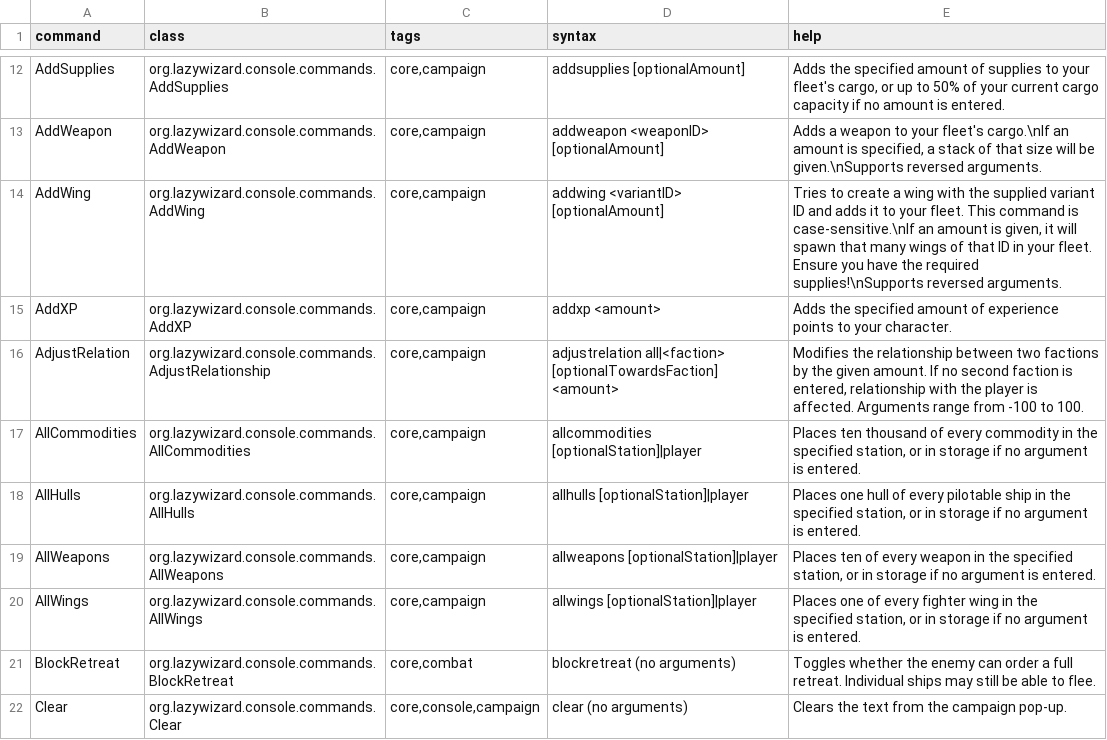
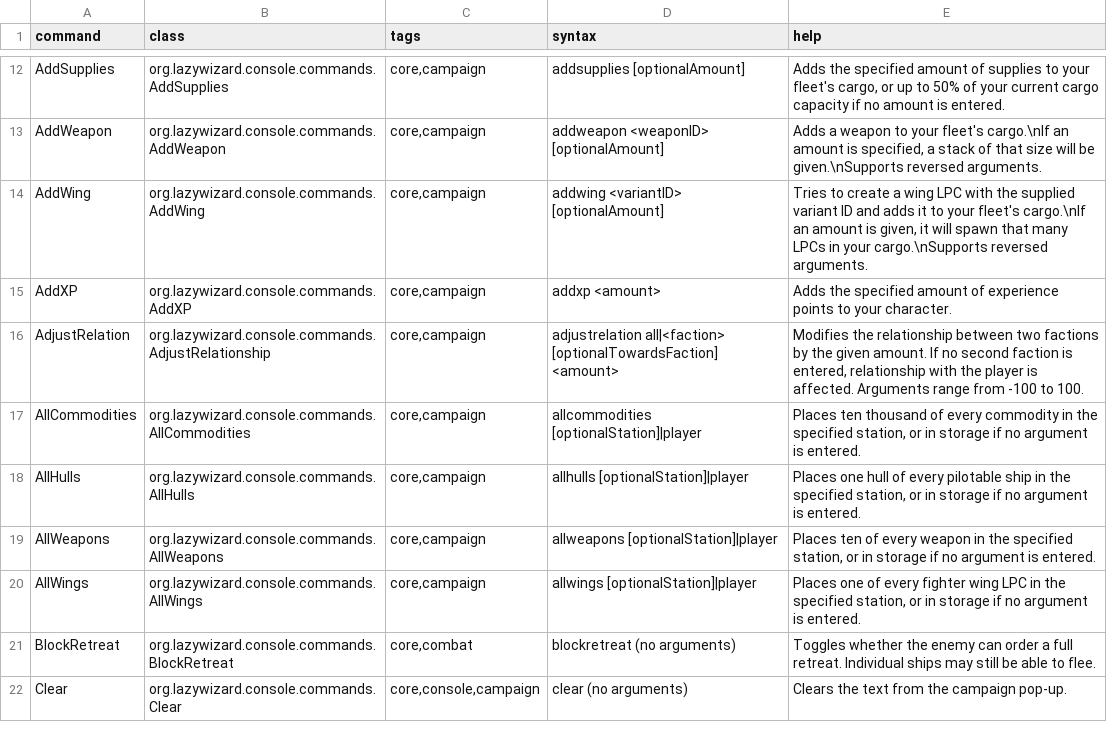
Before and after one commit to LazyWizard/console-commands, a CSV file: commands.csv, drawn as a sheet; only a part is shown, gaps mark what is left out.

Commit message:
Made AddWing and AllWings spawn 0.8a's new LPCs rather than fleet members

```diff
--- a/commands.csv
+++ b/commands.csv
@@ -13,3 +13,3 @@ AddSupplies,org.lazywizard.console.commands.AddSupplies,"core,campaign",addsuppl
 AddWeapon,org.lazywizard.console.commands.AddWeapon,"core,campaign",addweapon <weaponID> [optionalAmount],"Adds a weapon to your fleet's cargo.\nIf an amount is specified, a stack of that size will be given.\nSupports reversed arguments."
-AddWing,org.lazywizard.console.commands.AddWing,"core,campaign",addwing <variantID> [optionalAmount],"Tries to create a wing with the supplied variant ID and adds it to your fleet. This command is case-sensitive.\nIf an amount is given, it will spawn that many wings of that ID in your fleet. Ensure you have the required supplies!\nSupports reversed arguments."
+AddWing,org.lazywizard.console.commands.AddWing,"core,campaign",addwing <variantID> [optionalAmount],"Tries to create a wing LPC with the supplied variant ID and adds it to your fleet's cargo.\nIf an amount is given, it will spawn that many LPCs in your cargo.\nSupports reversed arguments."
 AddXP,org.lazywizard.console.commands.AddXP,"core,campaign",addxp <amount>,"Adds the specified amount of experience points to your character."
@@ -19,3 +19,3 @@ AllHulls,org.lazywizard.console.commands.AllHulls,"core,campaign",allhulls [opti
 AllWeapons,org.lazywizard.console.commands.AllWeapons,"core,campaign",allweapons [optionalStation]|player,"Places ten of every weapon in the specified station, or in storage if no argument is entered."
-AllWings,org.lazywizard.console.commands.AllWings,"core,campaign",allwings [optionalStation]|player,"Places one of every fighter wing in the specified station, or in storage if no argument is entered."
+AllWings,org.lazywizard.console.commands.AllWings,"core,campaign",allwings [optionalStation]|player,"Places one of every fighter wing LPC in the specified station, or in storage if no argument is entered."
 BlockRetreat,org.lazywizard.console.commands.BlockRetreat,"core,combat",blockretreat (no arguments),"Toggles whether the enemy can order a full retreat. Individual ships may still be able to flee."
```
Also changed, not shown: 3 other files.
